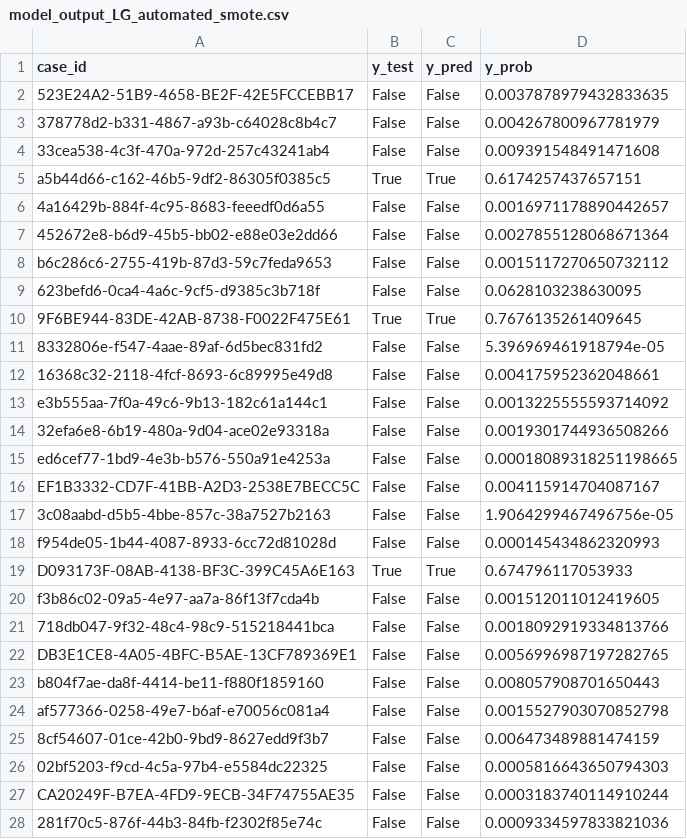
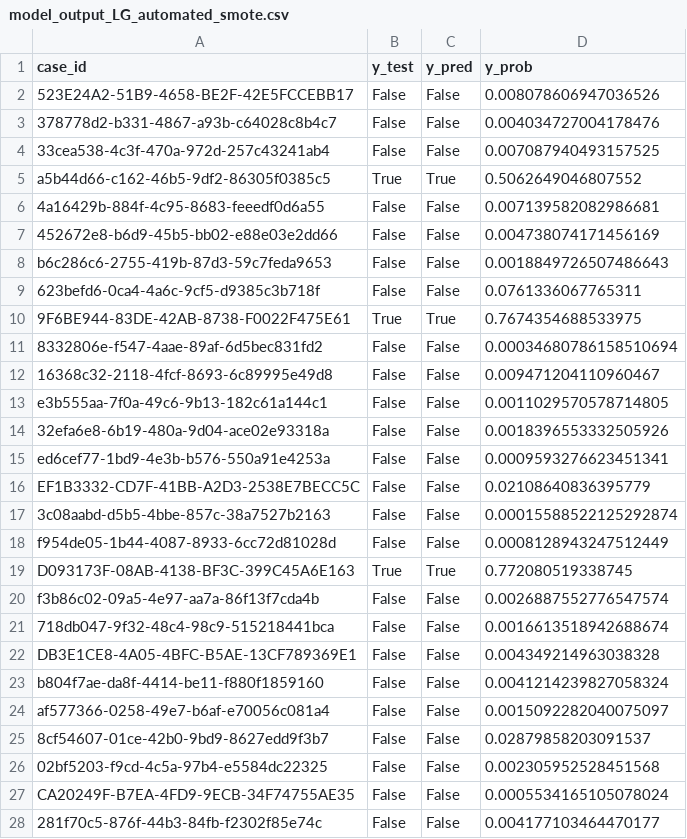
Before and after one commit to BabakBasharirad/tnbc-classification, a CSV file: Data/output/model_output_LG_automated_smote.csv, drawn as a sheet; only a part is shown; the diff covers the shown part only.

```diff
--- a/Data/output/model_output_LG_automated_smote.csv
+++ b/Data/output/model_output_LG_automated_smote.csv
@@ -1,28 +1,28 @@
 case_id,y_test,y_pred,y_prob
-523E24A2-51B9-4658-BE2F-42E5FCCEBB17,False,False,0.0037878979432833635
-378778d2-b331-4867-a93b-c64028c8b4c7,False,False,0.004267800967781979
-33cea538-4c3f-470a-972d-257c43241ab4,False,False,0.009391548491471608
-a5b44d66-c162-46b5-9df2-86305f0385c5,True,True,0.6174257437657151
-4a16429b-884f-4c95-8683-feeedf0d6a55,False,False,0.0016971178890442657
-452672e8-b6d9-45b5-bb02-e88e03e2dd66,False,False,0.0027855128068671364
-b6c286c6-2755-419b-87d3-59c7feda9653,False,False,0.0015117270650732112
-623befd6-0ca4-4a6c-9cf5-d9385c3b718f,False,False,0.0628103238630095
-9F6BE944-83DE-42AB-8738-F0022F475E61,True,True,0.7676135261409645
-8332806e-f547-4aae-89af-6d5bec831fd2,False,False,5.396969461918794e-05
-16368c32-2118-4fcf-8693-6c89995e49d8,False,False,0.004175952362048661
-e3b555aa-7f0a-49c6-9b13-182c61a144c1,False,False,0.0013225555593714092
-32efa6e8-6b19-480a-9d04-ace02e93318a,False,False,0.0019301744936508266
-ed6cef77-1bd9-4e3b-b576-550a91e4253a,False,False,0.00018089318251198665
-EF1B3332-CD7F-41BB-A2D3-2538E7BECC5C,False,False,0.004115914704087167
-3c08aabd-d5b5-4bbe-857c-38a7527b2163,False,False,1.9064299467496756e-05
-f954de05-1b44-4087-8933-6cc72d81028d,False,False,0.000145434862320993
-D093173F-08AB-4138-BF3C-399C45A6E163,True,True,0.674796117053933
-f3b86c02-09a5-4e97-aa7a-86f13f7cda4b,False,False,0.001512011012419605
-718db047-9f32-48c4-98c9-515218441bca,False,False,0.0018092919334813766
-DB3E1CE8-4A05-4BFC-B5AE-13CF789369E1,False,False,0.0056996987197282765
-b804f7ae-da8f-4414-be11-f880f1859160,False,False,0.008057908701650443
-af577366-0258-49e7-b6af-e70056c081a4,False,False,0.0015527903070852798
-8cf54607-01ce-42b0-9bd9-8627edd9f3b7,False,False,0.006473489881474159
-02bf5203-f9cd-4c5a-97b4-e5584dc22325,False,False,0.0005816643650794303
-CA20249F-B7EA-4FD9-9ECB-34F74755AE35,False,False,0.0003183740114910244
-281f70c5-876f-44b3-84fb-f2302f85e74c,False,False,0.0009334597833821036
+523E24A2-51B9-4658-BE2F-42E5FCCEBB17,False,False,0.008078606947036526
+378778d2-b331-4867-a93b-c64028c8b4c7,False,False,0.004034727004178476
+33cea538-4c3f-470a-972d-257c43241ab4,False,False,0.007087940493157525
+a5b44d66-c162-46b5-9df2-86305f0385c5,True,True,0.5062649046807552
+4a16429b-884f-4c95-8683-feeedf0d6a55,False,False,0.007139582082986681
+452672e8-b6d9-45b5-bb02-e88e03e2dd66,False,False,0.004738074171456169
+b6c286c6-2755-419b-87d3-59c7feda9653,False,False,0.0018849726507486643
+623befd6-0ca4-4a6c-9cf5-d9385c3b718f,False,False,0.0761336067765311
+9F6BE944-83DE-42AB-8738-F0022F475E61,True,True,0.7674354688533975
+8332806e-f547-4aae-89af-6d5bec831fd2,False,False,0.00034680786158510694
+16368c32-2118-4fcf-8693-6c89995e49d8,False,False,0.009471204110960467
+e3b555aa-7f0a-49c6-9b13-182c61a144c1,False,False,0.0011029570578714805
+32efa6e8-6b19-480a-9d04-ace02e93318a,False,False,0.0018396553332505926
+ed6cef77-1bd9-4e3b-b576-550a91e4253a,False,False,0.0009593276623451341
+EF1B3332-CD7F-41BB-A2D3-2538E7BECC5C,False,False,0.02108640836395779
+3c08aabd-d5b5-4bbe-857c-38a7527b2163,False,False,0.00015588522125292874
+f954de05-1b44-4087-8933-6cc72d81028d,False,False,0.0008128943247512449
+D093173F-08AB-4138-BF3C-399C45A6E163,True,True,0.772080519338745
+f3b86c02-09a5-4e97-aa7a-86f13f7cda4b,False,False,0.0026887552776547574
+718db047-9f32-48c4-98c9-515218441bca,False,False,0.0016613518942688674
+DB3E1CE8-4A05-4BFC-B5AE-13CF789369E1,False,False,0.004349214963038328
+b804f7ae-da8f-4414-be11-f880f1859160,False,False,0.0041214239827058324
+af577366-0258-49e7-b6af-e70056c081a4,False,False,0.0015092282040075097
+8cf54607-01ce-42b0-9bd9-8627edd9f3b7,False,False,0.02879858203091537
+02bf5203-f9cd-4c5a-97b4-e5584dc22325,False,False,0.002305952528451568
+CA20249F-B7EA-4FD9-9ECB-34F74755AE35,False,False,0.0005534165105078024
+281f70c5-876f-44b3-84fb-f2302f85e74c,False,False,0.004177103464470177
```
Also changed, not shown: 170 edited cells elsewhere in this file, Data/output/model_output_LG_automated.csv, Data/output/model_output_LG_automated_weighted.csv, 20 other files.
